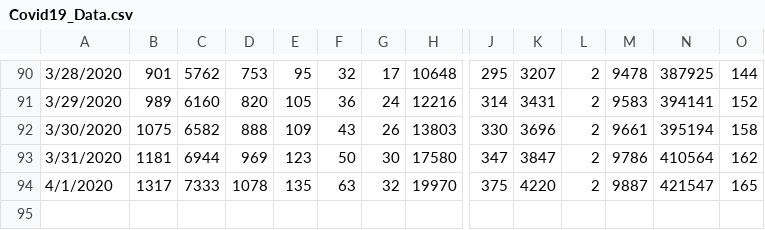
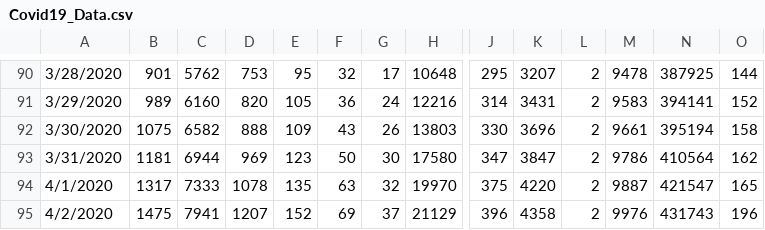
Before and after one commit to abishalom/Covid19_Analysis, a CSV file: Covid19_Data.csv, drawn as a sheet; only a part is shown, gaps mark what is left out; rows hold the shown columns only; the diff names each change by its address in the sheet, - before the commit and + after, or states it on an @@ line.

Commit message:
Data update 4/2

```diff
--- a/Covid19_Data.csv
+++ b/Covid19_Data.csv
+row 95: 4/2/2020 | 1475 | 7941 | 1207 | 152 | 69 | 37 | 21129 | 396 | 4358 | 2 | 9976 | 431743 | 196
```
